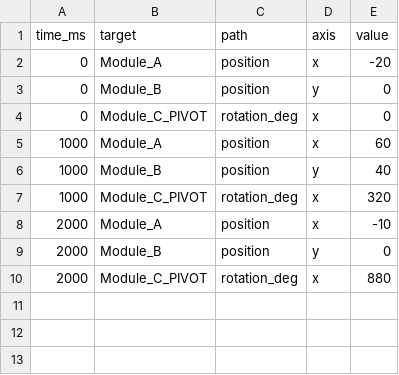
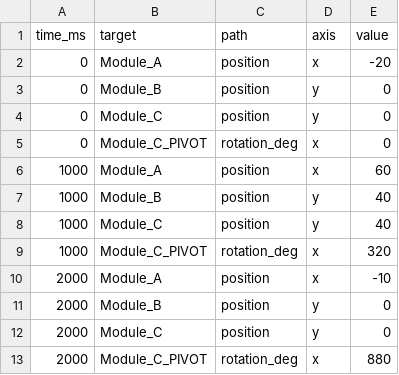
Before and after one commit to RuxGithub/CAD-RIgging, a CSV file: assets/test_motion.csv, drawn as a sheet.

```diff
--- a/assets/test_motion.csv
+++ b/assets/test_motion.csv
@@ -3,2 +3,3 @@ time_ms,target,path,axis,value
 0,Module_B,position,y,0
+0,Module_C,position,y,0
 0,Module_C_PIVOT,rotation_deg,x,0
@@ -6,2 +7,3 @@ time_ms,target,path,axis,value
 1000,Module_B,position,y,40
+1000,Module_C,position,y,40
 1000,Module_C_PIVOT,rotation_deg,x,320
@@ -9,2 +11,3 @@ time_ms,target,path,axis,value
 2000,Module_B,position,y,0
+2000,Module_C,position,y,0
 2000,Module_C_PIVOT,rotation_deg,x,880
```
Also changed, not shown: 2 other files.
